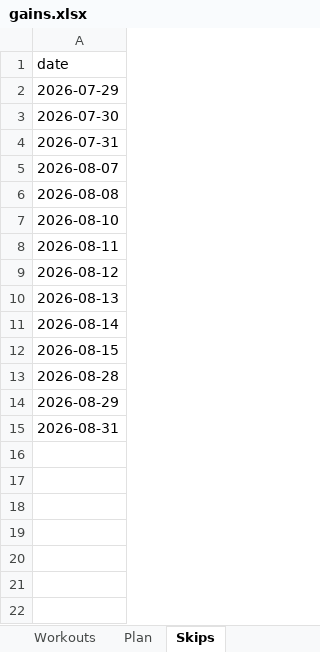
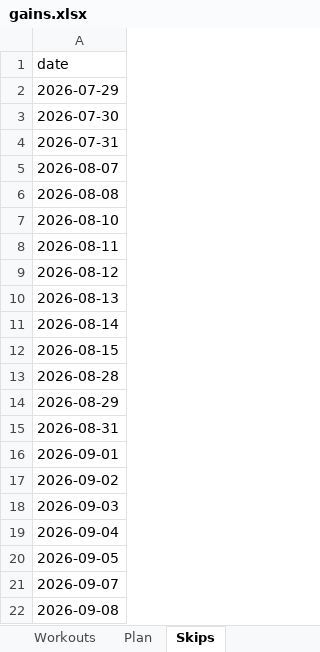
Before and after one commit to mdipietro09/ClaudeCodeAI, an Excel workbook: GYMapp/gains.xlsx, sheet Skips, drawn as a sheet; values as stored, in another font and other column widths than the file's, no borders; the diff names each change by its address in the sheet, - before the commit and + after, or states it on an @@ line.

```diff
--- a/GYMapp/gains.xlsx (sheet Skips)
+++ b/GYMapp/gains.xlsx (sheet Skips)
+row 16: 2026-09-01
+row 17: 2026-09-02
+row 18: 2026-09-03
+row 19: 2026-09-04
+row 20: 2026-09-05
+row 21: 2026-09-07
+row 22: 2026-09-08
```
Also changed, not shown: sheet Workouts, BONDchart/forecast.xlsx, BONDchart/macro.xlsx, 37 other files.
